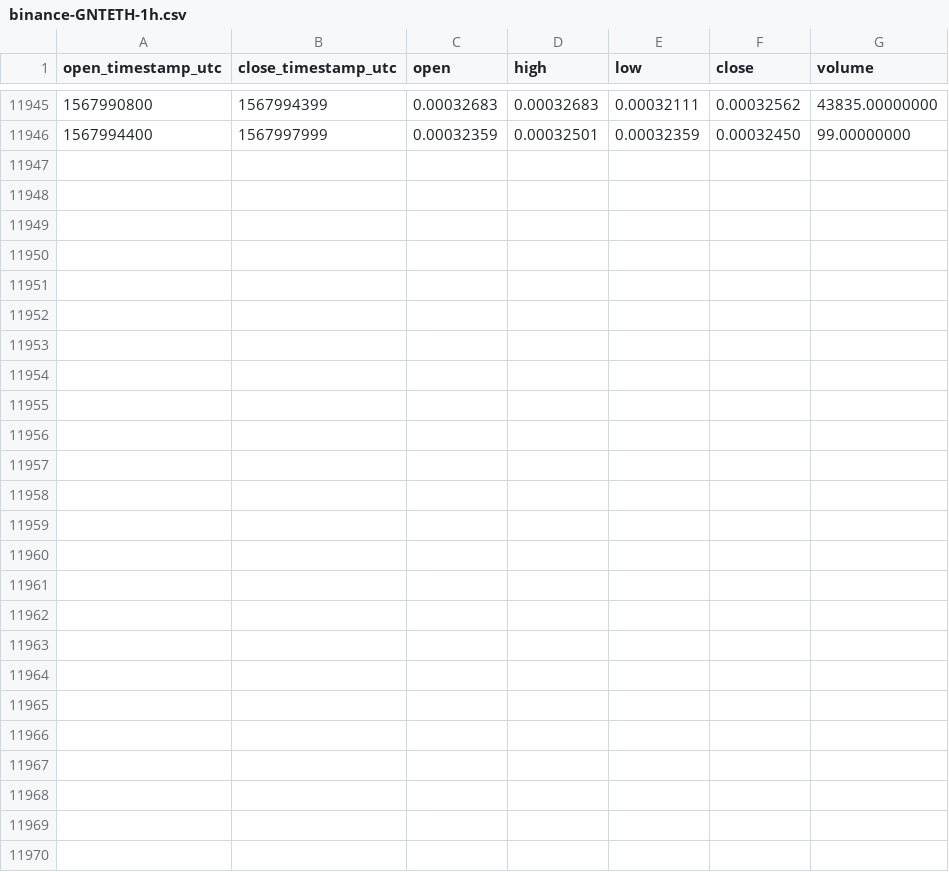
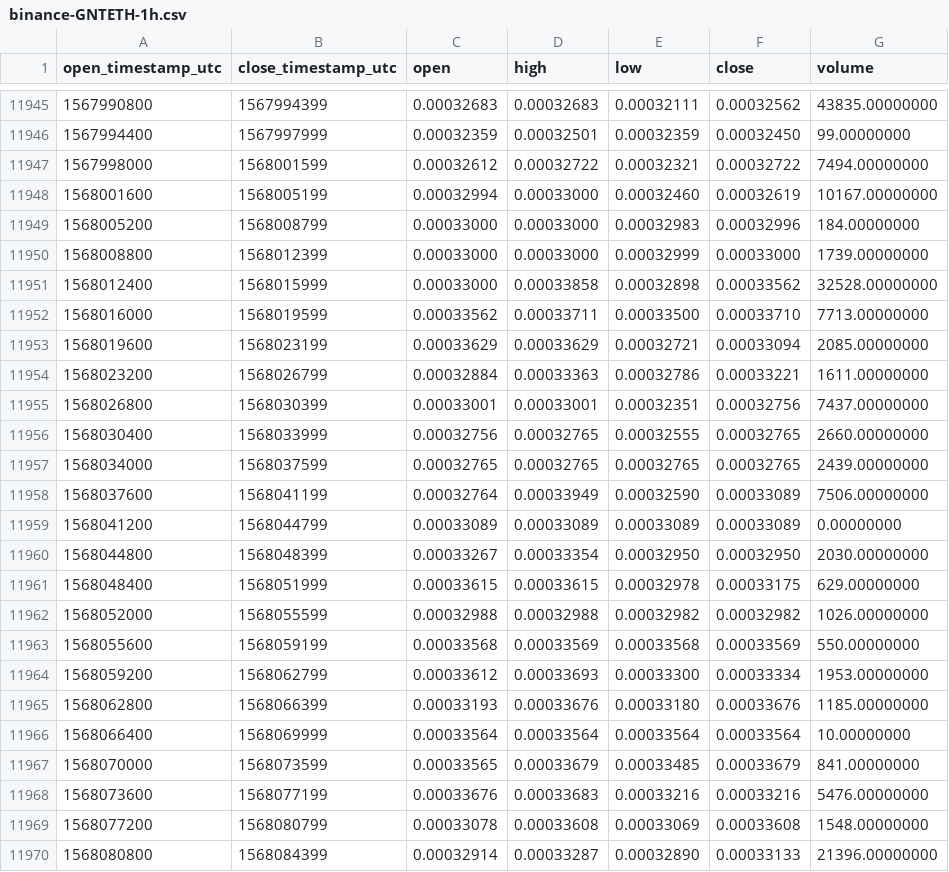
Before and after one commit to cryptobigbro/binance-GNTETH, a CSV file: binance-GNTETH-1h.csv, drawn as a sheet; only a part is shown, gaps mark what is left out; the diff names each change by its address in the sheet, - before the commit and + after, or states it on an @@ line.

Commit message:
Update OHLCV data.

```diff
--- a/binance-GNTETH-1h.csv
+++ b/binance-GNTETH-1h.csv
+row 11947: 1567998000 | 1568001599 | 0.00032612 | 0.00032722 | 0.00032321 | 0.00032722 | 7494.00000000
+row 11948: 1568001600 | 1568005199 | 0.00032994 | 0.00033000 | 0.00032460 | 0.00032619 | 10167.00000000
+row 11949: 1568005200 | 1568008799 | 0.00033000 | 0.00033000 | 0.00032983 | 0.00032996 | 184.00000000
+row 11950: 1568008800 | 1568012399 | 0.00033000 | 0.00033000 | 0.00032999 | 0.00033000 | 1739.00000000
+row 11951: 1568012400 | 1568015999 | 0.00033000 | 0.00033858 | 0.00032898 | 0.00033562 | 32528.00000000
+row 11952: 1568016000 | 1568019599 | 0.00033562 | 0.00033711 | 0.00033500 | 0.00033710 | 7713.00000000
+row 11953: 1568019600 | 1568023199 | 0.00033629 | 0.00033629 | 0.00032721 | 0.00033094 | 2085.00000000
+row 11954: 1568023200 | 1568026799 | 0.00032884 | 0.00033363 | 0.00032786 | 0.00033221 | 1611.00000000
+row 11955: 1568026800 | 1568030399 | 0.00033001 | 0.00033001 | 0.00032351 | 0.00032756 | 7437.00000000
+row 11956: 1568030400 | 1568033999 | 0.00032756 | 0.00032765 | 0.00032555 | 0.00032765 | 2660.00000000
+row 11957: 1568034000 | 1568037599 | 0.00032765 | 0.00032765 | 0.00032765 | 0.00032765 | 2439.00000000
+row 11958: 1568037600 | 1568041199 | 0.00032764 | 0.00033949 | 0.00032590 | 0.00033089 | 7506.00000000
+row 11959: 1568041200 | 1568044799 | 0.00033089 | 0.00033089 | 0.00033089 | 0.00033089 | 0.00000000
+row 11960: 1568044800 | 1568048399 | 0.00033267 | 0.00033354 | 0.00032950 | 0.00032950 | 2030.00000000
+row 11961: 1568048400 | 1568051999 | 0.00033615 | 0.00033615 | 0.00032978 | 0.00033175 | 629.00000000
+row 11962: 1568052000 | 1568055599 | 0.00032988 | 0.00032988 | 0.00032982 | 0.00032982 | 1026.00000000
+row 11963: 1568055600 | 1568059199 | 0.00033568 | 0.00033569 | 0.00033568 | 0.00033569 | 550.00000000
+row 11964: 1568059200 | 1568062799 | 0.00033612 | 0.00033693 | 0.00033300 | 0.00033334 | 1953.00000000
+row 11965: 1568062800 | 1568066399 | 0.00033193 | 0.00033676 | 0.00033180 | 0.00033676 | 1185.00000000
+row 11966: 1568066400 | 1568069999 | 0.00033564 | 0.00033564 | 0.00033564 | 0.00033564 | 10.00000000
+row 11967: 1568070000 | 1568073599 | 0.00033565 | 0.00033679 | 0.00033485 | 0.00033679 | 841.00000000
+row 11968: 1568073600 | 1568077199 | 0.00033676 | 0.00033683 | 0.00033216 | 0.00033216 | 5476.00000000
+row 11969: 1568077200 | 1568080799 | 0.00033078 | 0.00033608 | 0.00033069 | 0.00033608 | 1548.00000000
+row 11970: 1568080800 | 1568084399 | 0.00032914 | 0.00033287 | 0.00032890 | 0.00033133 | 21396.00000000
```
Also changed, not shown: binance-GNTETH-1d.csv.
